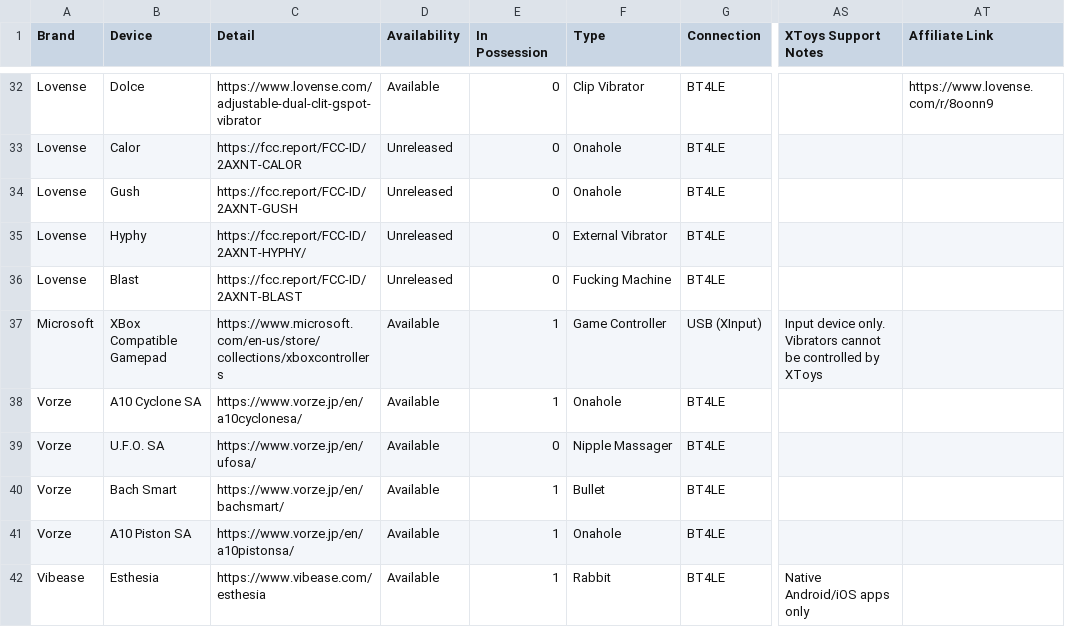
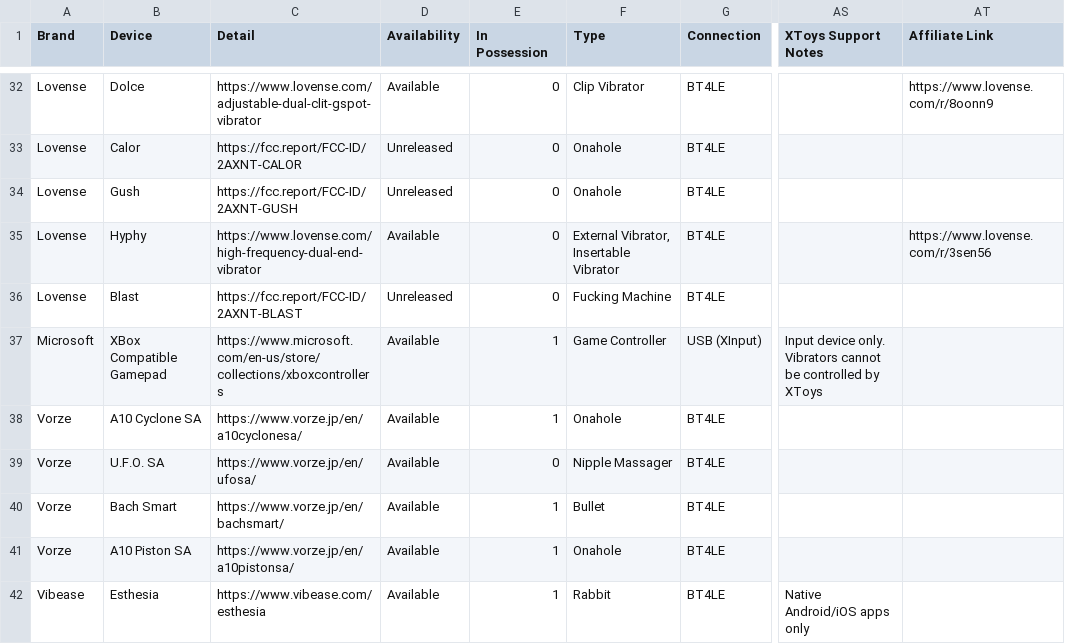
Before and after one commit to blackspherefollower/IoSTIndex, a CSV file: src/data/devices.csv, drawn as a sheet; only a part is shown, gaps mark what is left out; the diff names each change by its address in the sheet, - before the commit and + after, or states it on an @@ line.

Commit message:
Updating datasets

```diff
--- a/src/data/devices.csv
+++ b/src/data/devices.csv
-C35 (Detail): https://fcc.report/FCC-ID/2AXNT-HYPHY/
+C35 (Detail): https://www.lovense.com/high-frequency-dual-end-vibrator
-D35 (Availability): Unreleased
+D35 (Availability): Available
-F35 (Type): External Vibrator
+F35 (Type): External Vibrator, Insertable Vibrator
-AT35 (Affiliate Link): (empty)
+AT35 (Affiliate Link): https://www.lovense.com/r/3sen56
```
